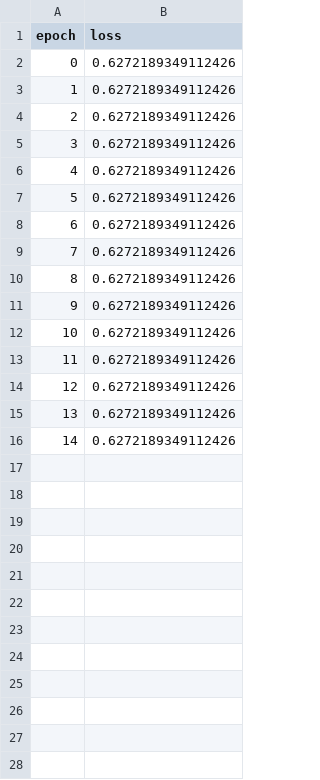
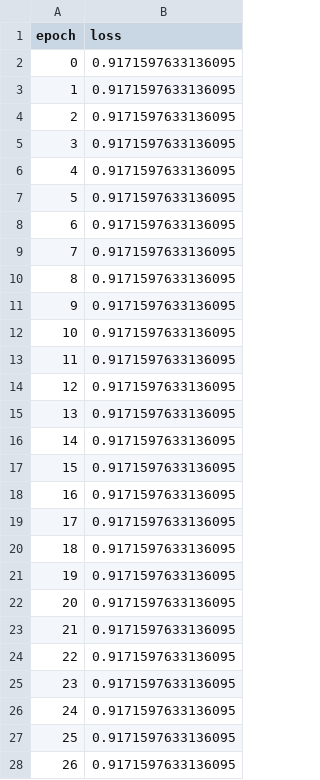
Before and after one commit to AudeDjoufack/PythonProject_Breast_Cancer_Dataset_Kaggle, a CSV file: Dati_Test_total_loss.csv, drawn as a sheet; only a part is shown; the diff covers the shown part only.

```diff
--- a/Dati_Test_total_loss.csv
+++ b/Dati_Test_total_loss.csv
@@ -1,16 +1,28 @@
 epoch,loss
-0,0.6272189349112426
-1,0.6272189349112426
-2,0.6272189349112426
-3,0.6272189349112426
-4,0.6272189349112426
-5,0.6272189349112426
-6,0.6272189349112426
-7,0.6272189349112426
-8,0.6272189349112426
-9,0.6272189349112426
-10,0.6272189349112426
-11,0.6272189349112426
-12,0.6272189349112426
-13,0.6272189349112426
-14,0.6272189349112426
+0,0.9171597633136095
+1,0.9171597633136095
+2,0.9171597633136095
+3,0.9171597633136095
+4,0.9171597633136095
+5,0.9171597633136095
+6,0.9171597633136095
+7,0.9171597633136095
+8,0.9171597633136095
+9,0.9171597633136095
+10,0.9171597633136095
+11,0.9171597633136095
+12,0.9171597633136095
+13,0.9171597633136095
+14,0.9171597633136095
+15,0.9171597633136095
+16,0.9171597633136095
+17,0.9171597633136095
+18,0.9171597633136095
+19,0.9171597633136095
+20,0.9171597633136095
+21,0.9171597633136095
+22,0.9171597633136095
+23,0.9171597633136095
+24,0.9171597633136095
+25,0.9171597633136095
+26,0.9171597633136095
```
Also changed, not shown: 23 added rows elsewhere in this file, Dati_Test_accuracy.csv, Dati_Test_loss.csv, 8 other files.
